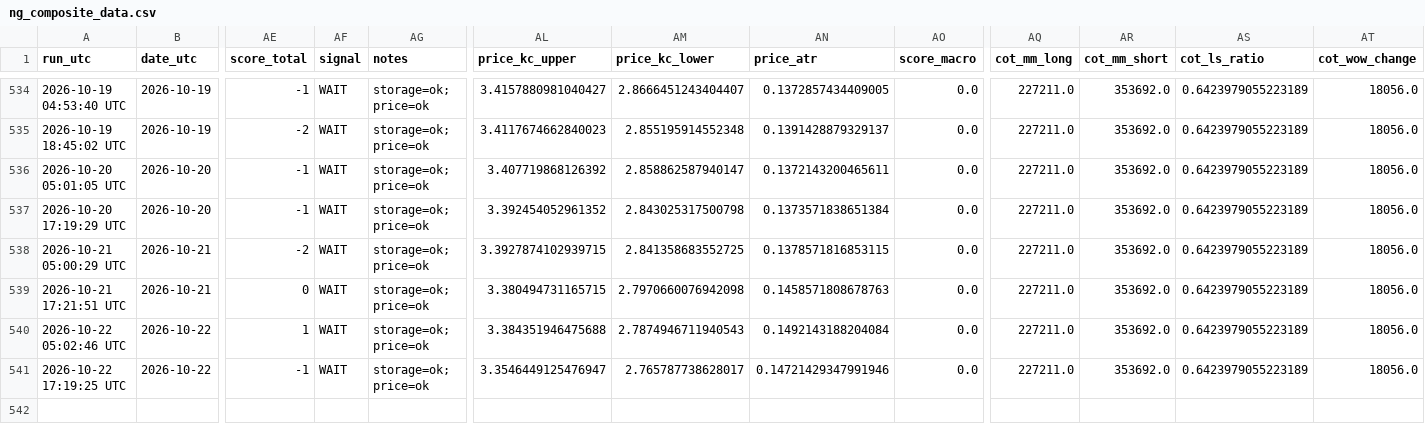
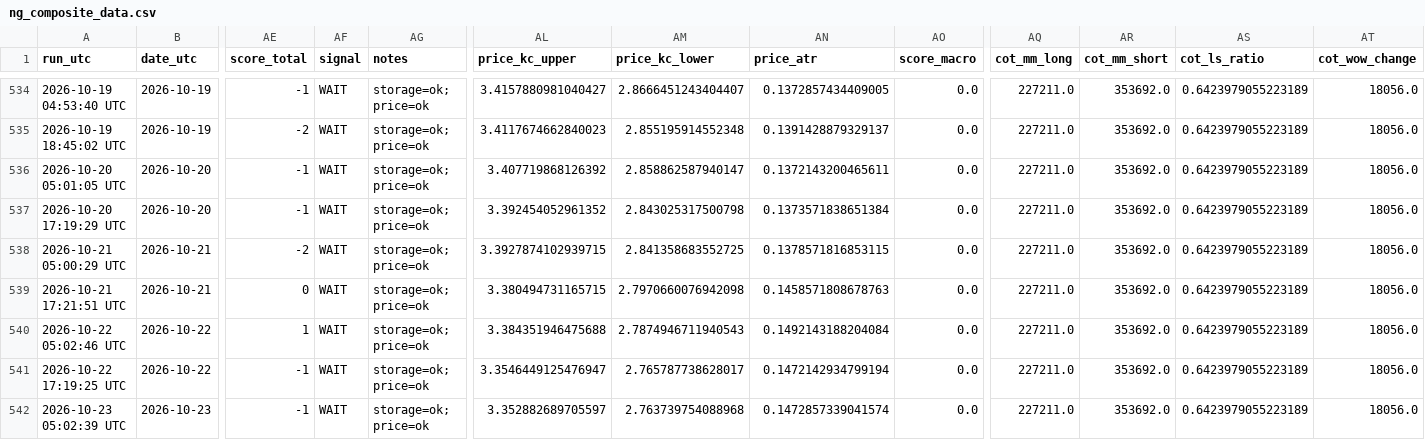
Before and after one commit to williehsu-design/ng-hdd, a CSV file: ng_composite_data.csv, drawn as a sheet; only a part is shown, gaps mark what is left out; rows hold the shown columns only; the diff names each change by its address in the sheet, - before the commit and + after, or states it on an @@ line.

```diff
--- a/ng_composite_data.csv
+++ b/ng_composite_data.csv
-AN541 (price_atr): 0.14721429347991946
+AN541 (price_atr): 0.1472142934799194
+row 542: 2026-10-23 05:02:39 UTC | 2026-10-23 | -1 | WAIT | storage=ok; price=ok | 3.352882689705597 | 2.763739754088968 | 0.1472857339041574 | 0.0 | 227211.0 | 353692.0 | 0.6423979055223189 | 18056.0
```
Also changed, not shown: 1 other file.
